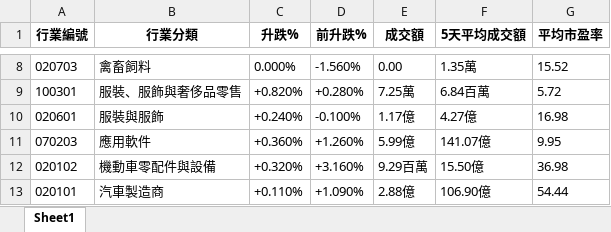
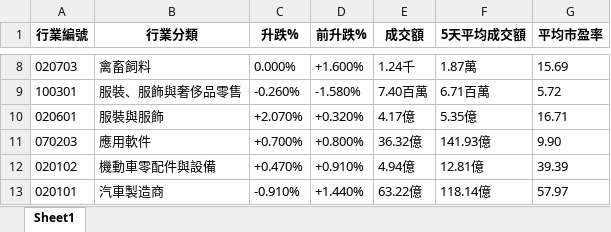
Before and after one commit to PatchQ/MFS, an Excel workbook: Data/indlist.xlsx, sheet Sheet1, drawn as a sheet; only a part is shown, gaps mark what is left out; values as stored, in another font and other column widths than the file's, no borders; the diff covers the shown part only; the diff names each change by its address in the sheet, - before the commit and + after, or states it on an @@ line.

```diff
--- a/Data/indlist.xlsx (sheet Sheet1)
+++ b/Data/indlist.xlsx (sheet Sheet1)
-D8 (前升跌%): -1.560%
+D8 (前升跌%): +1.600%
-E8 (成交額): 0.00
+E8 (成交額): 1.24千
-F8 (5天平均成交額): 1.35萬
+F8 (5天平均成交額): 1.87萬
-G8 (平均市盈率): 15.52
+G8 (平均市盈率): 15.69
-C9 (升跌%): +0.820%
+C9 (升跌%): -0.260%
-D9 (前升跌%): +0.280%
+D9 (前升跌%): -1.580%
-E9 (成交額): 7.25萬
+E9 (成交額): 7.40百萬
-F9 (5天平均成交額): 6.84百萬
+F9 (5天平均成交額): 6.71百萬
-C10 (升跌%): +0.240%
+C10 (升跌%): +2.070%
-D10 (前升跌%): -0.100%
+D10 (前升跌%): +0.320%
-E10 (成交額): 1.17億
+E10 (成交額): 4.17億
-F10 (5天平均成交額): 4.27億
+F10 (5天平均成交額): 5.35億
-G10 (平均市盈率): 16.98
+G10 (平均市盈率): 16.71
-C11 (升跌%): +0.360%
+C11 (升跌%): +0.700%
-D11 (前升跌%): +1.260%
+D11 (前升跌%): +0.800%
-E11 (成交額): 5.99億
+E11 (成交額): 36.32億
-F11 (5天平均成交額): 141.07億
+F11 (5天平均成交額): 141.93億
-G11 (平均市盈率): 9.95
+G11 (平均市盈率): 9.90
-C12 (升跌%): +0.320%
+C12 (升跌%): +0.470%
-D12 (前升跌%): +3.160%
+D12 (前升跌%): +0.910%
-E12 (成交額): 9.29百萬
+E12 (成交額): 4.94億
-F12 (5天平均成交額): 15.50億
+F12 (5天平均成交額): 12.81億
-G12 (平均市盈率): 36.98
+G12 (平均市盈率): 39.39
-C13 (升跌%): +0.110%
+C13 (升跌%): -0.910%
-D13 (前升跌%): +1.090%
+D13 (前升跌%): +1.440%
-E13 (成交額): 2.88億
+E13 (成交額): 63.22億
-F13 (5天平均成交額): 106.90億
+F13 (5天平均成交額): 118.14億
-G13 (平均市盈率): 54.44
+G13 (平均市盈率): 57.97
```
Also changed, not shown: 632 edited cells elsewhere in this sheet, Data/T1_10&EMA2_L.xlsx, Data/stocklist.xlsx, 18 other files.
